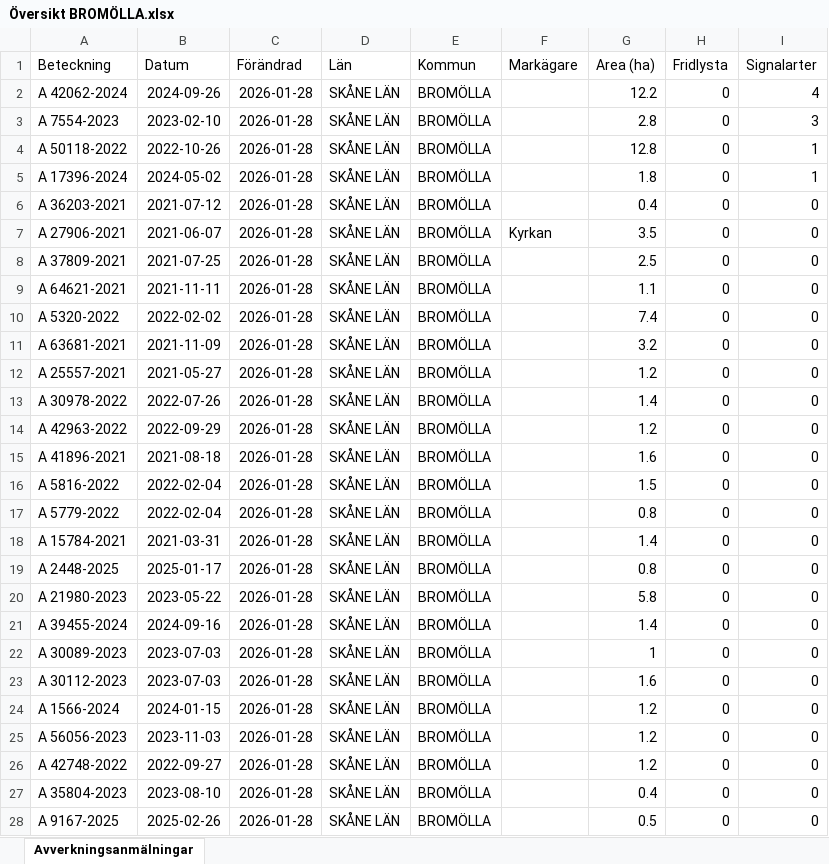
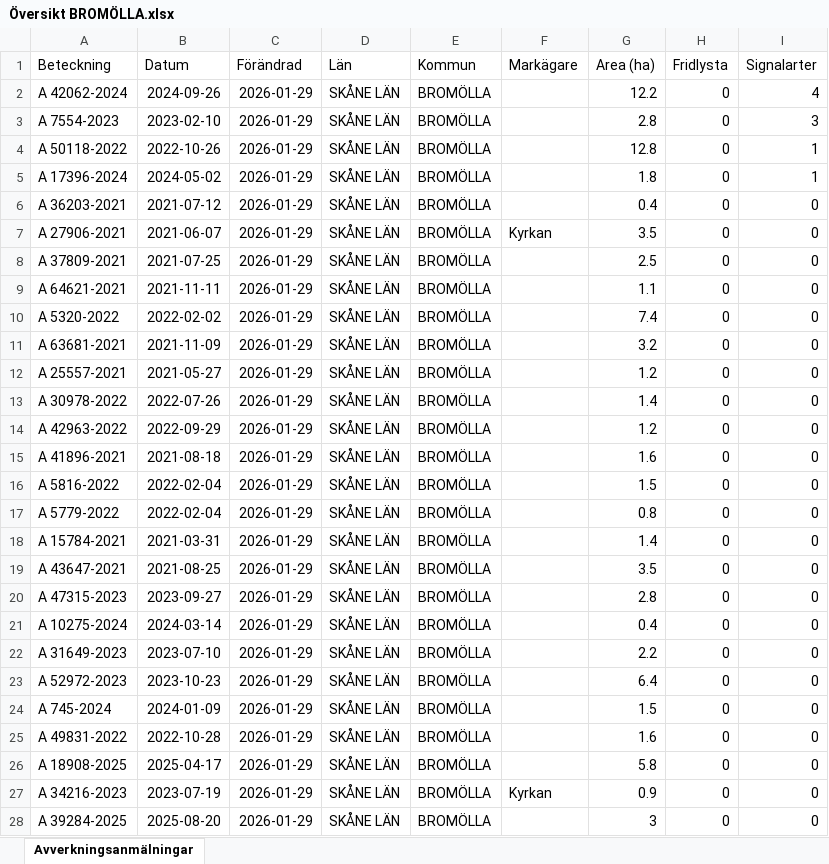
Before and after one commit to klasma/Logging_1272, an Excel workbook: Översikt BROMÖLLA.xlsx, sheet Avverkningsanmälningar, drawn as a sheet; only a part is shown; values as stored, in another font and other column widths than the file's, no borders; the diff covers the shown part only; the diff names each change by its address in the sheet, - before the commit and + after, or states it on an @@ line.

```diff
--- a/Översikt BROMÖLLA.xlsx (sheet Avverkningsanmälningar)
+++ b/Översikt BROMÖLLA.xlsx (sheet Avverkningsanmälningar)
-C2:C28 (Förändrad): 2026-01-28
+C2:C28 (Förändrad): 2026-01-29
-A19 (Beteckning): A 2448-2025
+A19 (Beteckning): A 43647-2021
-B19 (Datum): 2025-01-17
+B19 (Datum): 2021-08-25
-G19 (Area (ha)): 0.8
+G19 (Area (ha)): 3.5
-A20 (Beteckning): A 21980-2023
+A20 (Beteckning): A 47315-2023
-B20 (Datum): 2023-05-22
+B20 (Datum): 2023-09-27
-G20 (Area (ha)): 5.8
+G20 (Area (ha)): 2.8
-A21 (Beteckning): A 39455-2024
+A21 (Beteckning): A 10275-2024
-B21 (Datum): 2024-09-16
+B21 (Datum): 2024-03-14
-G21 (Area (ha)): 1.4
+G21 (Area (ha)): 0.4
-A22 (Beteckning): A 30089-2023
+A22 (Beteckning): A 31649-2023
-B22 (Datum): 2023-07-03
+B22 (Datum): 2023-07-10
-G22 (Area (ha)): 1
+G22 (Area (ha)): 2.2
-A23 (Beteckning): A 30112-2023
+A23 (Beteckning): A 52972-2023
-B23 (Datum): 2023-07-03
+B23 (Datum): 2023-10-23
-G23 (Area (ha)): 1.6
+G23 (Area (ha)): 6.4
-A24 (Beteckning): A 1566-2024
+A24 (Beteckning): A 745-2024
-B24 (Datum): 2024-01-15
+B24 (Datum): 2024-01-09
-G24 (Area (ha)): 1.2
+G24 (Area (ha)): 1.5
-A25 (Beteckning): A 56056-2023
+A25 (Beteckning): A 49831-2022
-B25 (Datum): 2023-11-03
+B25 (Datum): 2022-10-28
-G25 (Area (ha)): 1.2
+G25 (Area (ha)): 1.6
-A26 (Beteckning): A 42748-2022
+A26 (Beteckning): A 18908-2025
-B26 (Datum): 2022-09-27
+B26 (Datum): 2025-04-17
-G26 (Area (ha)): 1.2
+G26 (Area (ha)): 5.8
-A27 (Beteckning): A 35804-2023
+A27 (Beteckning): A 34216-2023
-B27 (Datum): 2023-08-10
+B27 (Datum): 2023-07-19
-F27 (Markägare): (empty)
+F27 (Markägare): Kyrkan
-G27 (Area (ha)): 0.4
+G27 (Area (ha)): 0.9
-A28 (Beteckning): A 9167-2025
+A28 (Beteckning): A 39284-2025
-B28 (Datum): 2025-02-26
+B28 (Datum): 2025-08-20
-G28 (Area (ha)): 0.5
+G28 (Area (ha)): 3
```
Also changed, not shown: 269 edited cells elsewhere in this sheet, artfynd/A 17396-2024 artfynd.xlsx, artfynd/A 42062-2024 artfynd.xlsx, 23 other files.
